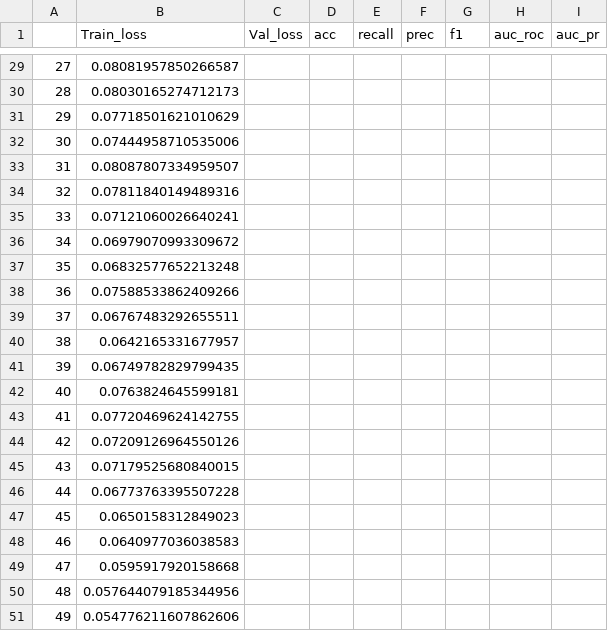
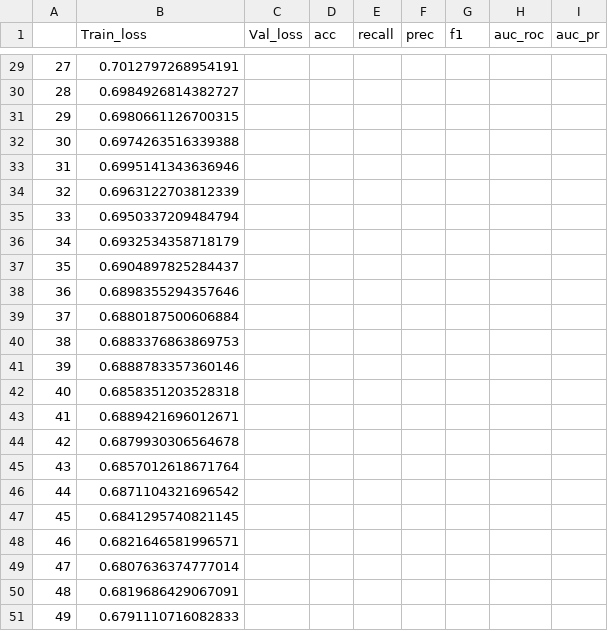
Before and after one commit to waddah27/semantic_segmentation, a CSV file: results.csv, drawn as a sheet; only a part is shown, gaps mark what is left out; the diff covers the shown part only.

```diff
--- a/results.csv
+++ b/results.csv
@@ -29,23 +29,23 @@
-27,0.08081957850266587,,,,,,,
-28,0.08030165274712173,,,,,,,
-29,0.07718501621010629,,,,,,,
-30,0.07444958710535006,,,,,,,
-31,0.08087807334959507,,,,,,,
-32,0.07811840149489316,,,,,,,
-33,0.07121060026640241,,,,,,,
-34,0.06979070993309672,,,,,,,
-35,0.06832577652213248,,,,,,,
-36,0.07588533862409266,,,,,,,
-37,0.06767483292655511,,,,,,,
-38,0.0642165331677957,,,,,,,
-39,0.06749782829799435,,,,,,,
-40,0.0763824645599181,,,,,,,
-41,0.07720469624142755,,,,,,,
-42,0.07209126964550126,,,,,,,
-43,0.07179525680840015,,,,,,,
-44,0.06773763395507228,,,,,,,
-45,0.0650158312849023,,,,,,,
-46,0.0640977036038583,,,,,,,
-47,0.0595917920158668,,,,,,,
-48,0.057644079185344956,,,,,,,
-49,0.054776211607862606,,,,,,,
+27,0.7012797268954191,,,,,,,
+28,0.6984926814382727,,,,,,,
+29,0.6980661126700315,,,,,,,
+30,0.6974263516339388,,,,,,,
+31,0.6995141343636946,,,,,,,
+32,0.6963122703812339,,,,,,,
+33,0.6950337209484794,,,,,,,
+34,0.6932534358718179,,,,,,,
+35,0.6904897825284437,,,,,,,
+36,0.6898355294357646,,,,,,,
+37,0.6880187500606884,,,,,,,
+38,0.6883376863869753,,,,,,,
+39,0.6888783357360146,,,,,,,
+40,0.6858351203528318,,,,,,,
+41,0.6889421696012671,,,,,,,
+42,0.6879930306564678,,,,,,,
+43,0.6857012618671764,,,,,,,
+44,0.6871104321696542,,,,,,,
+45,0.6841295740821145,,,,,,,
+46,0.6821646581996571,,,,,,,
+47,0.6807636374777014,,,,,,,
+48,0.6819686429067091,,,,,,,
+49,0.6791110716082833,,,,,,,
```
Also changed, not shown: 27 edited cells elsewhere in this file, cross-validation.csv, 6 other files.
